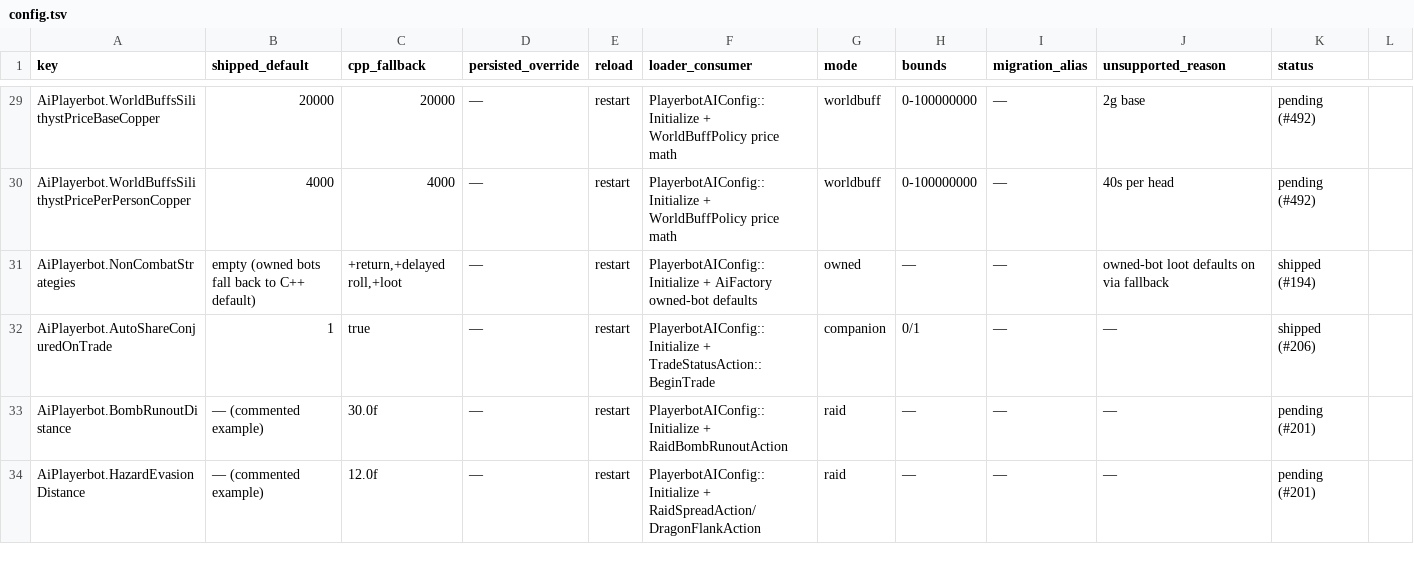
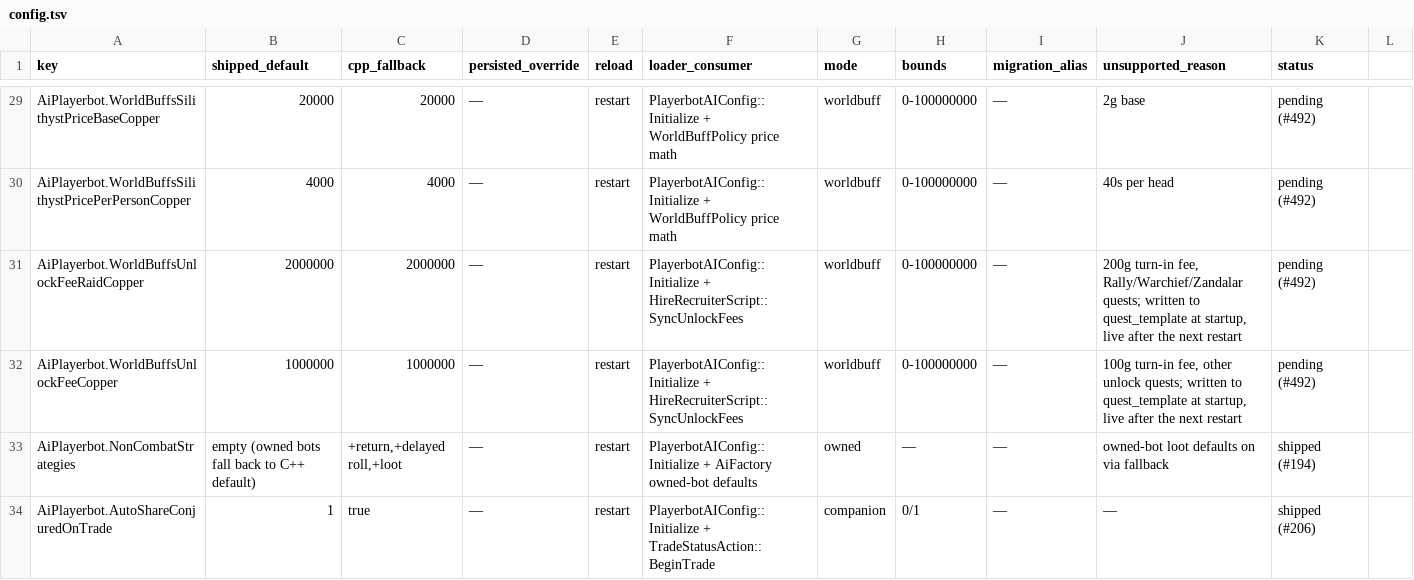
Before and after one commit to Sagiroth/TortoiseBots, a TSV file: docs/reference/config.tsv, drawn as a sheet; only a part is shown, gaps mark what is left out; the shorter side is filled out with more unchanged rows.

Commit message:
feat(recruiters): world-buff unlock fees are configurable
Two new keys set the turn-in fee of the unlock quests:
AiPlayerbot.WorldBuffsUnlockFeeRaidCopper (Rallying Cry, Warchief's
Blessing, Spirit of Zandalar; 200g) and AiPlayerbot.WorldBuffsUnlockFeeCopper
(the rest; 100g). The server writes the fee and the fee sentence into the
quests at startup; quests are loaded before modules start, so a changed
fee is live after the next restart.

```diff
--- a/docs/reference/config.tsv
+++ b/docs/reference/config.tsv
@@ -30,2 +30,4 @@ AiPlayerbot.WorldBuffsSilithystPriceBaseCopper	20000	20000	—	restart	Playerbot
 AiPlayerbot.WorldBuffsSilithystPricePerPersonCopper	4000	4000	—	restart	PlayerbotAIConfig::Initialize + WorldBuffPolicy price math	worldbuff	0-100000000	—	40s per head	pending (#492)
+AiPlayerbot.WorldBuffsUnlockFeeRaidCopper	2000000	2000000	—	restart	PlayerbotAIConfig::Initialize + HireRecruiterScript::SyncUnlockFees	worldbuff	0-100000000	—	200g turn-in fee, Rally/Warchief/Zandalar quests; written to quest_template at startup, live after the next restart	pending (#492)
+AiPlayerbot.WorldBuffsUnlockFeeCopper	1000000	1000000	—	restart	PlayerbotAIConfig::Initialize + HireRecruiterScript::SyncUnlockFees	worldbuff	0-100000000	—	100g turn-in fee, other unlock quests; written to quest_template at startup, live after the next restart	pending (#492)
 AiPlayerbot.NonCombatStrategies	empty (owned bots fall back to C++ default)	+return,+delayed roll,+loot	—	restart	PlayerbotAIConfig::Initialize + AiFactory owned-bot defaults	owned	—	—	owned-bot loot defaults on via fallback	shipped (#194)
```
Also changed, not shown: 9 other files.
